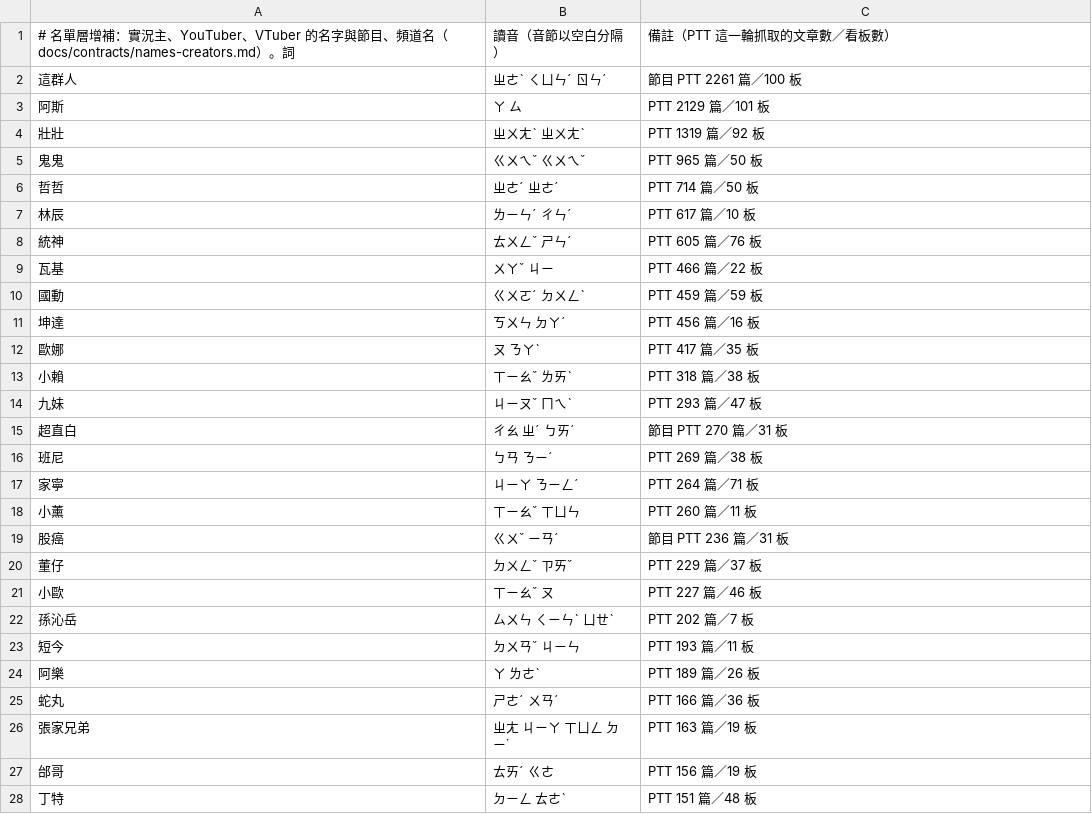
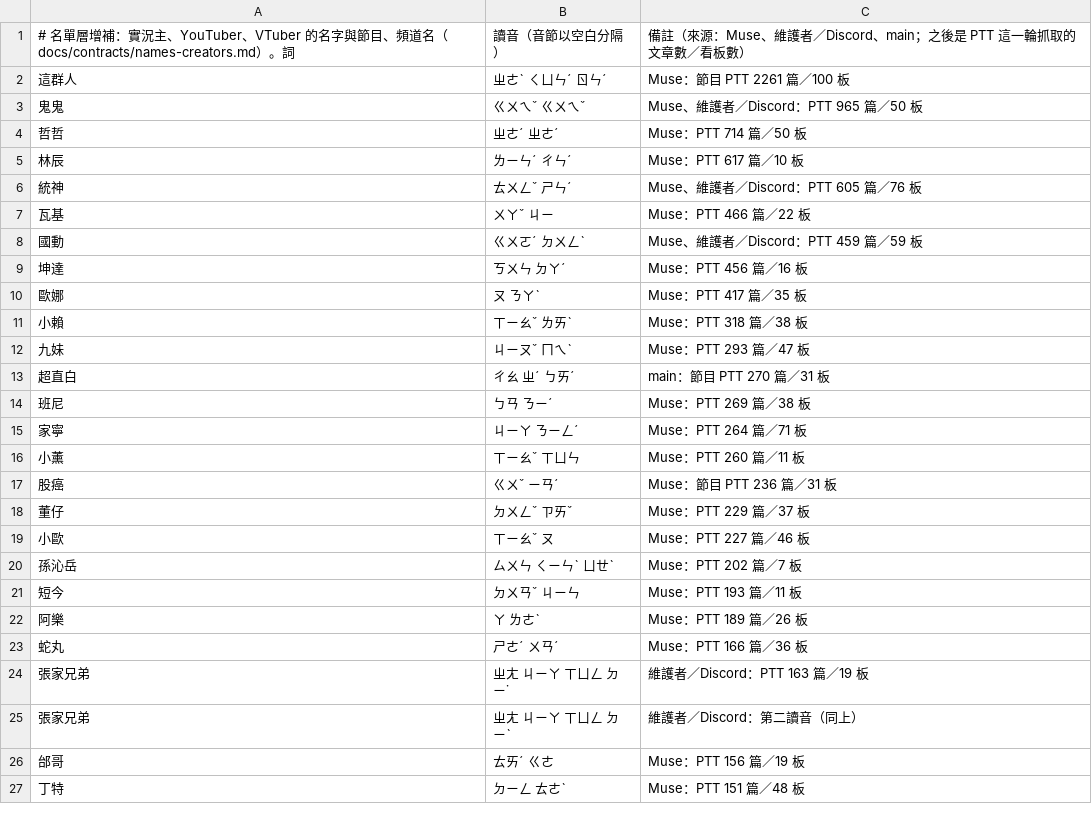
Before and after one commit to Nanako0129/shanjie, a TSV file: data/lexicon/names-creators.tsv, drawn as a sheet; only a part is shown; the diff covers the shown part only.

```diff
--- a/data/lexicon/names-creators.tsv
+++ b/data/lexicon/names-creators.tsv
@@ -1,28 +1,27 @@
-# 名單層增補：實況主、YouTuber、VTuber 的名字與節目、頻道名（docs/contracts/names-creators.md）。詞	讀音（音節以空白分隔）	備註（PTT 這一輪抓取的文章數／看板數）
-這群人	ㄓㄜˋ ㄑㄩㄣˊ ㄖㄣˊ	節目 PTT 2261 篇／100 板
-阿斯	ㄚ ㄙ	PTT 2129 篇／101 板
-壯壯	ㄓㄨㄤˋ ㄓㄨㄤˋ	PTT 1319 篇／92 板
-鬼鬼	ㄍㄨㄟˇ ㄍㄨㄟˇ	PTT 965 篇／50 板
-哲哲	ㄓㄜˊ ㄓㄜˊ	PTT 714 篇／50 板
-林辰	ㄌㄧㄣˊ ㄔㄣˊ	PTT 617 篇／10 板
-統神	ㄊㄨㄥˇ ㄕㄣˊ	PTT 605 篇／76 板
-瓦基	ㄨㄚˇ ㄐㄧ	PTT 466 篇／22 板
-國動	ㄍㄨㄛˊ ㄉㄨㄥˋ	PTT 459 篇／59 板
-坤達	ㄎㄨㄣ ㄉㄚˊ	PTT 456 篇／16 板
-歐娜	ㄡ ㄋㄚˋ	PTT 417 篇／35 板
-小賴	ㄒㄧㄠˇ ㄌㄞˋ	PTT 318 篇／38 板
-九妹	ㄐㄧㄡˇ ㄇㄟˋ	PTT 293 篇／47 板
-超直白	ㄔㄠ ㄓˊ ㄅㄞˊ	節目 PTT 270 篇／31 板
-班尼	ㄅㄢ ㄋㄧˊ	PTT 269 篇／38 板
-家寧	ㄐㄧㄚ ㄋㄧㄥˊ	PTT 264 篇／71 板
-小薰	ㄒㄧㄠˇ ㄒㄩㄣ	PTT 260 篇／11 板
-股癌	ㄍㄨˇ ㄧㄢˊ	節目 PTT 236 篇／31 板
-董仔	ㄉㄨㄥˇ ㄗㄞˇ	PTT 229 篇／37 板
-小歐	ㄒㄧㄠˇ ㄡ	PTT 227 篇／46 板
-孫沁岳	ㄙㄨㄣ ㄑㄧㄣˋ ㄩㄝˋ	PTT 202 篇／7 板
-短今	ㄉㄨㄢˇ ㄐㄧㄣ	PTT 193 篇／11 板
-阿樂	ㄚ ㄌㄜˋ	PTT 189 篇／26 板
-蛇丸	ㄕㄜˊ ㄨㄢˊ	PTT 166 篇／36 板
-張家兄弟	ㄓㄤ ㄐㄧㄚ ㄒㄩㄥ ㄉㄧ˙	PTT 163 篇／19 板
-邰哥	ㄊㄞˊ ㄍㄜ	PTT 156 篇／19 板
-丁特	ㄉㄧㄥ ㄊㄜˋ	PTT 151 篇／48 板
+# 名單層增補：實況主、YouTuber、VTuber 的名字與節目、頻道名（docs/contracts/names-creators.md）。詞	讀音（音節以空白分隔）	備註（來源：Muse、維護者／Discord、main；之後是 PTT 這一輪抓取的文章數／看板數）
+這群人	ㄓㄜˋ ㄑㄩㄣˊ ㄖㄣˊ	Muse：節目 PTT 2261 篇／100 板
+鬼鬼	ㄍㄨㄟˇ ㄍㄨㄟˇ	Muse、維護者／Discord：PTT 965 篇／50 板
+哲哲	ㄓㄜˊ ㄓㄜˊ	Muse：PTT 714 篇／50 板
+林辰	ㄌㄧㄣˊ ㄔㄣˊ	Muse：PTT 617 篇／10 板
+統神	ㄊㄨㄥˇ ㄕㄣˊ	Muse、維護者／Discord：PTT 605 篇／76 板
+瓦基	ㄨㄚˇ ㄐㄧ	Muse：PTT 466 篇／22 板
+國動	ㄍㄨㄛˊ ㄉㄨㄥˋ	Muse、維護者／Discord：PTT 459 篇／59 板
+坤達	ㄎㄨㄣ ㄉㄚˊ	Muse：PTT 456 篇／16 板
+歐娜	ㄡ ㄋㄚˋ	Muse：PTT 417 篇／35 板
+小賴	ㄒㄧㄠˇ ㄌㄞˋ	Muse：PTT 318 篇／38 板
+九妹	ㄐㄧㄡˇ ㄇㄟˋ	Muse：PTT 293 篇／47 板
+超直白	ㄔㄠ ㄓˊ ㄅㄞˊ	main：節目 PTT 270 篇／31 板
+班尼	ㄅㄢ ㄋㄧˊ	Muse：PTT 269 篇／38 板
+家寧	ㄐㄧㄚ ㄋㄧㄥˊ	Muse：PTT 264 篇／71 板
+小薰	ㄒㄧㄠˇ ㄒㄩㄣ	Muse：PTT 260 篇／11 板
+股癌	ㄍㄨˇ ㄧㄢˊ	Muse：節目 PTT 236 篇／31 板
+董仔	ㄉㄨㄥˇ ㄗㄞˇ	Muse：PTT 229 篇／37 板
+小歐	ㄒㄧㄠˇ ㄡ	Muse：PTT 227 篇／46 板
+孫沁岳	ㄙㄨㄣ ㄑㄧㄣˋ ㄩㄝˋ	Muse：PTT 202 篇／7 板
+短今	ㄉㄨㄢˇ ㄐㄧㄣ	Muse：PTT 193 篇／11 板
+阿樂	ㄚ ㄌㄜˋ	Muse：PTT 189 篇／26 板
+蛇丸	ㄕㄜˊ ㄨㄢˊ	Muse：PTT 166 篇／36 板
+張家兄弟	ㄓㄤ ㄐㄧㄚ ㄒㄩㄥ ㄉㄧ˙	維護者／Discord：PTT 163 篇／19 板
+張家兄弟	ㄓㄤ ㄐㄧㄚ ㄒㄩㄥ ㄉㄧˋ	維護者／Discord：第二讀音（同上）
+邰哥	ㄊㄞˊ ㄍㄜ	Muse：PTT 156 篇／19 板
+丁特	ㄉㄧㄥ ㄊㄜˋ	Muse：PTT 151 篇／48 板
```
Also changed, not shown: 4 added rows, 2 removed rows and 93 edited cells elsewhere in this file, data/lexicon/names-add.tsv, data/lexicon/names-sources.tsv, 7 other files.
